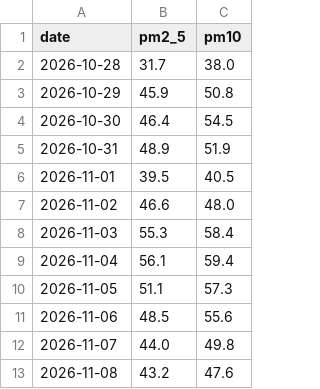
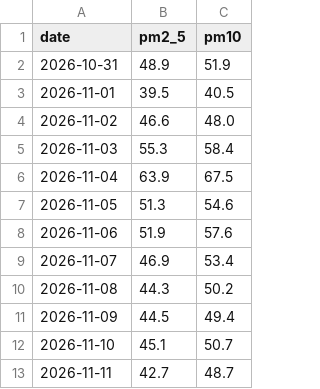
Before and after one commit to Sandhya-udaiyar/mumbai-air-quality-analyst, a CSV file: daily.csv, drawn as a sheet.

```diff
--- a/daily.csv
+++ b/daily.csv
@@ -1,5 +1,2 @@
 date,pm2_5,pm10
-2026-10-28,31.7,38.0
-2026-10-29,45.9,50.8
-2026-10-30,46.4,54.5
 2026-10-31,48.9,51.9
@@ -8,6 +5,9 @@ date,pm2_5,pm10
 2026-11-03,55.3,58.4
-2026-11-04,56.1,59.4
-2026-11-05,51.1,57.3
-2026-11-06,48.5,55.6
-2026-11-07,44.0,49.8
-2026-11-08,43.2,47.6
+2026-11-04,63.9,67.5
+2026-11-05,51.3,54.6
+2026-11-06,51.9,57.6
+2026-11-07,46.9,53.4
+2026-11-08,44.3,50.2
+2026-11-09,44.5,49.4
+2026-11-10,45.1,50.7
+2026-11-11,42.7,48.7
```
Also changed, not shown: 2 other files.
